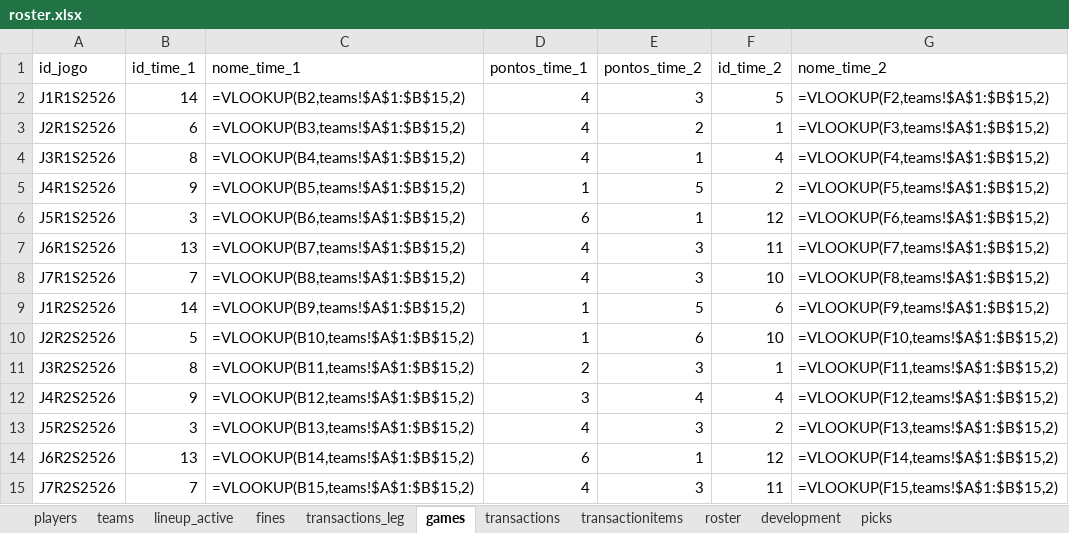
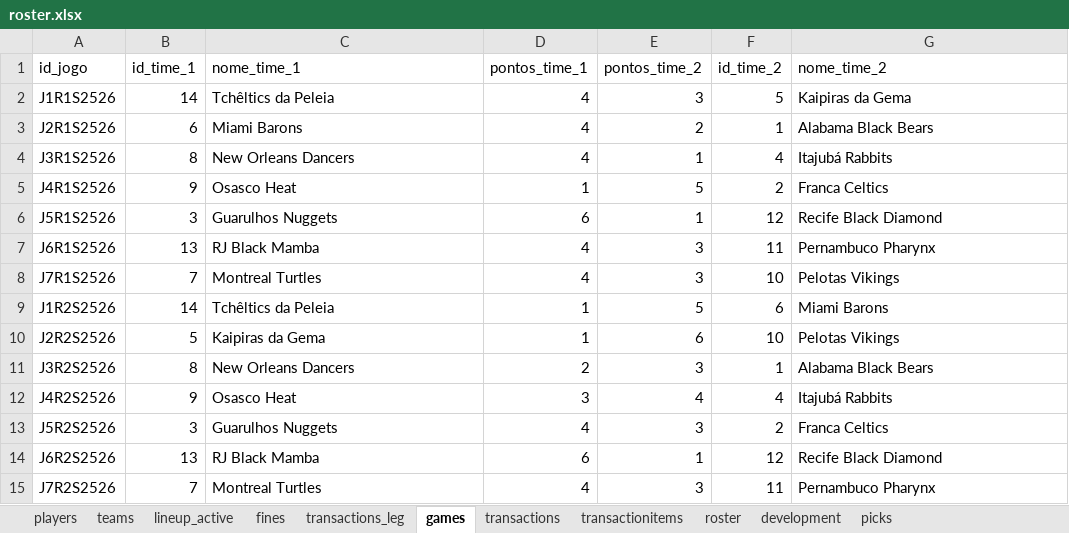
Before and after one commit to filipebrito23/Fantasy-unificado, an Excel workbook: roster.xlsx, sheet games, drawn as a sheet; values as stored, in another font and other column widths than the file's, no borders; formulas without a stored value are shown as written; the diff names each change by its address in the sheet, - before the commit and + after, or states it on an @@ line.

```diff
--- a/roster.xlsx (sheet games)
+++ b/roster.xlsx (sheet games)
-C2 (nome_time_1): =VLOOKUP(B2,teams!$A$1:$B$15,2)
+C2 (nome_time_1): Tchêltics da Peleia
-G2 (nome_time_2): =VLOOKUP(F2,teams!$A$1:$B$15,2)
+G2 (nome_time_2): Kaipiras da Gema
-C3 (nome_time_1): =VLOOKUP(B3,teams!$A$1:$B$15,2)
+C3 (nome_time_1): Miami Barons
-G3 (nome_time_2): =VLOOKUP(F3,teams!$A$1:$B$15,2)
+G3 (nome_time_2): Alabama Black Bears
-C4 (nome_time_1): =VLOOKUP(B4,teams!$A$1:$B$15,2)
+C4 (nome_time_1): New Orleans Dancers
-G4 (nome_time_2): =VLOOKUP(F4,teams!$A$1:$B$15,2)
+G4 (nome_time_2): Itajubá Rabbits
-C5 (nome_time_1): =VLOOKUP(B5,teams!$A$1:$B$15,2)
+C5 (nome_time_1): Osasco Heat
-G5 (nome_time_2): =VLOOKUP(F5,teams!$A$1:$B$15,2)
+G5 (nome_time_2): Franca Celtics
-C6 (nome_time_1): =VLOOKUP(B6,teams!$A$1:$B$15,2)
+C6 (nome_time_1): Guarulhos Nuggets
-G6 (nome_time_2): =VLOOKUP(F6,teams!$A$1:$B$15,2)
+G6 (nome_time_2): Recife Black Diamond
-C7 (nome_time_1): =VLOOKUP(B7,teams!$A$1:$B$15,2)
+C7 (nome_time_1): RJ Black Mamba
-G7 (nome_time_2): =VLOOKUP(F7,teams!$A$1:$B$15,2)
+G7 (nome_time_2): Pernambuco Pharynx
-C8 (nome_time_1): =VLOOKUP(B8,teams!$A$1:$B$15,2)
+C8 (nome_time_1): Montreal Turtles
-G8 (nome_time_2): =VLOOKUP(F8,teams!$A$1:$B$15,2)
+G8 (nome_time_2): Pelotas Vikings
-C9 (nome_time_1): =VLOOKUP(B9,teams!$A$1:$B$15,2)
+C9 (nome_time_1): Tchêltics da Peleia
-G9 (nome_time_2): =VLOOKUP(F9,teams!$A$1:$B$15,2)
+G9 (nome_time_2): Miami Barons
-C10 (nome_time_1): =VLOOKUP(B10,teams!$A$1:$B$15,2)
+C10 (nome_time_1): Kaipiras da Gema
-G10 (nome_time_2): =VLOOKUP(F10,teams!$A$1:$B$15,2)
+G10 (nome_time_2): Pelotas Vikings
-C11 (nome_time_1): =VLOOKUP(B11,teams!$A$1:$B$15,2)
+C11 (nome_time_1): New Orleans Dancers
-G11 (nome_time_2): =VLOOKUP(F11,teams!$A$1:$B$15,2)
+G11 (nome_time_2): Alabama Black Bears
-C12 (nome_time_1): =VLOOKUP(B12,teams!$A$1:$B$15,2)
+C12 (nome_time_1): Osasco Heat
-G12 (nome_time_2): =VLOOKUP(F12,teams!$A$1:$B$15,2)
+G12 (nome_time_2): Itajubá Rabbits
-C13 (nome_time_1): =VLOOKUP(B13,teams!$A$1:$B$15,2)
+C13 (nome_time_1): Guarulhos Nuggets
-G13 (nome_time_2): =VLOOKUP(F13,teams!$A$1:$B$15,2)
+G13 (nome_time_2): Franca Celtics
-C14 (nome_time_1): =VLOOKUP(B14,teams!$A$1:$B$15,2)
+C14 (nome_time_1): RJ Black Mamba
-G14 (nome_time_2): =VLOOKUP(F14,teams!$A$1:$B$15,2)
+G14 (nome_time_2): Recife Black Diamond
-C15 (nome_time_1): =VLOOKUP(B15,teams!$A$1:$B$15,2)
+C15 (nome_time_1): Montreal Turtles
-G15 (nome_time_2): =VLOOKUP(F15,teams!$A$1:$B$15,2)
+G15 (nome_time_2): Pernambuco Pharynx
```
Also changed, not shown: sheet roster, sheet lineup_active, sheet development, sheet transactions, sheet transactionitems, sheet picks, 1 more sheet.
